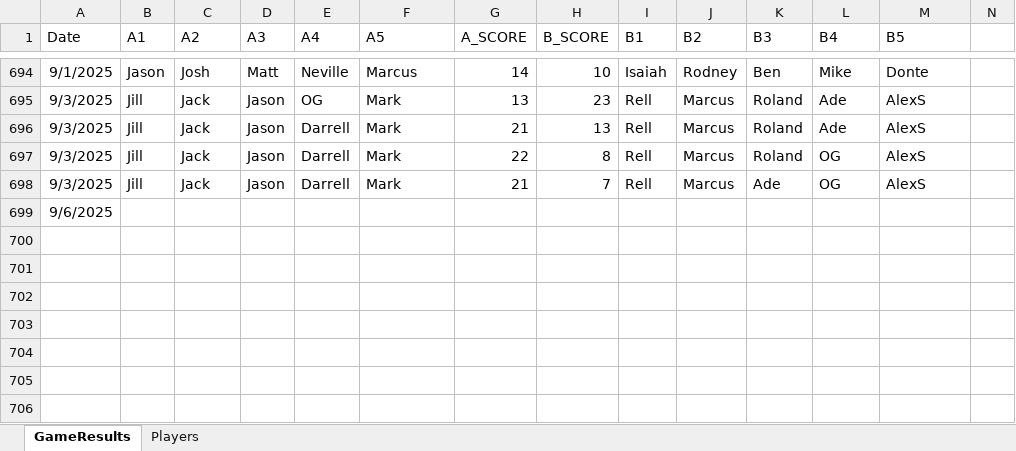
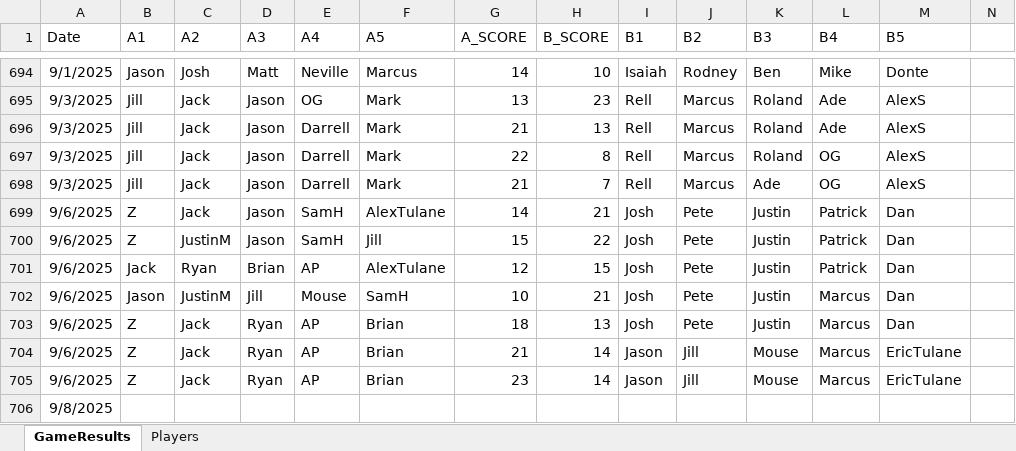
Before and after one commit to jmgjasongardner/naismith-nerds, an Excel workbook: collective_bball/GameResults.xlsm, sheet GameResults, drawn as a sheet; only a part is shown, gaps mark what is left out; values as stored, in another font and other column widths than the file's, no borders; addresses are those after the commit; rows hold the shown columns only; the diff names each change by its address in the sheet, - before the commit and + after, or states it on an @@ line.

Commit message:
Sep 6 results

```diff
--- a/collective_bball/GameResults.xlsm (sheet GameResults)
+++ b/collective_bball/GameResults.xlsm (sheet GameResults)
+row 699: 9/6/2025 | Z | Jack | Jason | SamH | AlexTulane | 14 | 21 | Josh | Pete | Justin | Patrick | Dan
+row 700: 9/6/2025 | Z | JustinM | Jason | SamH | Jill | 15 | 22 | Josh | Pete | Justin | Patrick | Dan
+row 701: 9/6/2025 | Jack | Ryan | Brian | AP | AlexTulane | 12 | 15 | Josh | Pete | Justin | Patrick | Dan
+row 702: 9/6/2025 | Jason | JustinM | Jill | Mouse | SamH | 10 | 21 | Josh | Pete | Justin | Marcus | Dan
+row 703: 9/6/2025 | Z | Jack | Ryan | AP | Brian | 18 | 13 | Josh | Pete | Justin | Marcus | Dan
+row 704: 9/6/2025 | Z | Jack | Ryan | AP | Brian | 21 | 14 | Jason | Jill | Mouse | Marcus | EricTulane
+row 705: 9/6/2025 | Z | Jack | Ryan | AP | Brian | 23 | 14 | Jason | Jill | Mouse | Marcus | EricTulane
-A706 (Date): 9/6/2025
+A706 (Date): 9/8/2025
```
